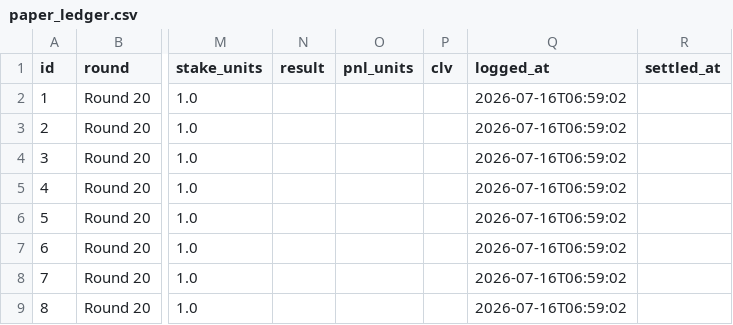
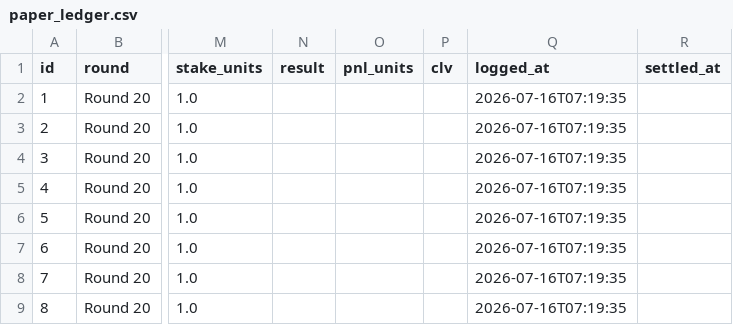
Before and after one commit to EJMC95/crypto-trading-bot, a CSV file: nrl-predictor/outputs/paper_ledger.csv, drawn as a sheet; only a part is shown, gaps mark what is left out; the diff names each change by its address in the sheet, - before the commit and + after, or states it on an @@ line.

```diff
--- a/nrl-predictor/outputs/paper_ledger.csv
+++ b/nrl-predictor/outputs/paper_ledger.csv
-Q2:Q9 (logged_at): 2026-07-16T06:59:02
+Q2:Q9 (logged_at): 2026-07-16T07:19:35
```
Also changed, not shown: 6 other files.
